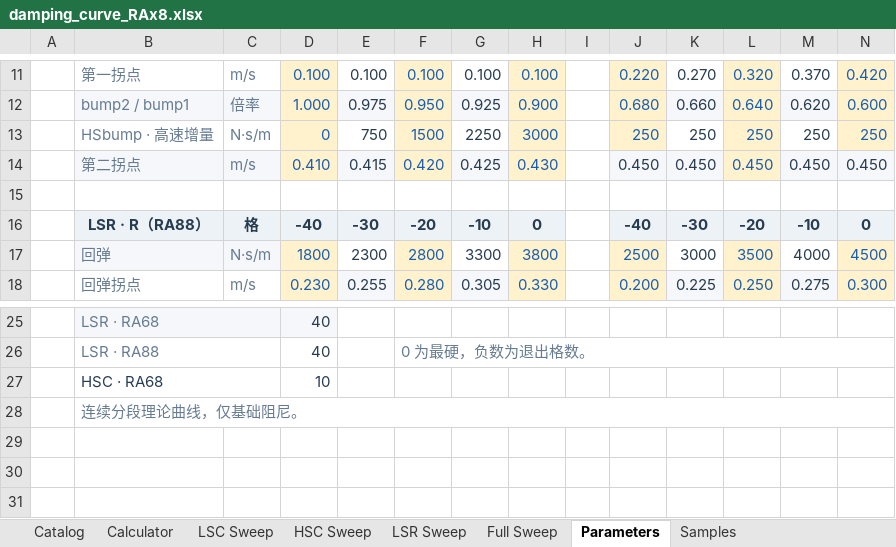
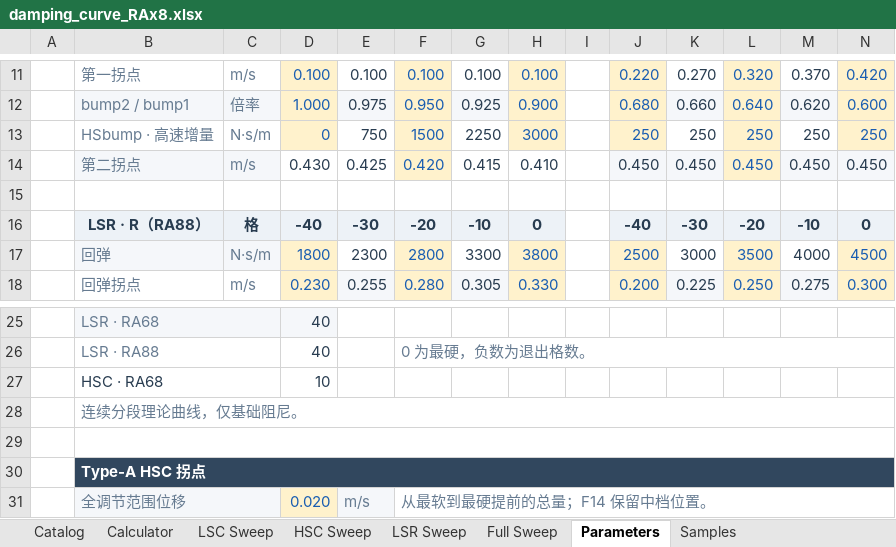
Before and after one commit to ProgUn1corn/qlourie_astral_r, an Excel workbook: docs/damping_curve_RAx8.xlsx, sheet Parameters, drawn as a sheet; only a part is shown, gaps mark what is left out; values as stored, in another font and other column widths than the file's, no borders; the diff names each change by its address in the sheet, - before the commit and + after, or states it on an @@ line.

```diff
--- a/docs/damping_curve_RAx8.xlsx (sheet Parameters)
+++ b/docs/damping_curve_RAx8.xlsx (sheet Parameters)
-D14: 0.410
+D14: 0.430
@@ D14 fill: #FFF2CC → none, text colour: #195DB1 → #283C50 @@
-E14: 0.415
+E14: 0.425
-E14 fill: #F5F7FA
+E14 fill: none
-G14: 0.425
+G14: 0.415
-G14 fill: #F5F7FA
+G14 fill: none
-H14: 0.430
+H14: 0.410
@@ H14 fill: #FFF2CC → none, text colour: #195DB1 → #283C50 @@
+row 29: (empty)
+row 30:  | Type-A HSC 拐点
+row 31:  | 全调节范围位移 |  | 0.020 | m/s | 从最软到最硬提前的总量；F14 保留中档位置。
```
Also changed, not shown: sheet Samples, charts or pictures, docs/damping_curve_RAx0.xlsx, docs/damping_curve_RAx5.xlsx, 2 other files.
